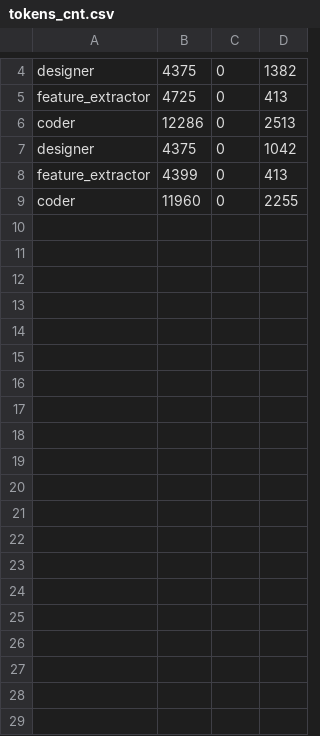
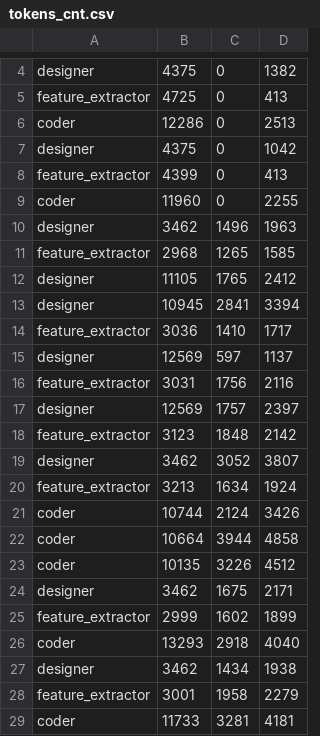
Before and after one commit to Zhang-sy166/akg, a CSV file: aikg/examples/tokens_cnt.csv, drawn as a sheet; only a part is shown, gaps mark what is left out; the diff covers the shown part only; the diff names each change by its address in the sheet, - before the commit and + after, or states it on an @@ line.

```diff
--- a/aikg/examples/tokens_cnt.csv
+++ b/aikg/examples/tokens_cnt.csv
+row 10: designer | 3462 | 1496 | 1963
+row 11: feature_extractor | 2968 | 1265 | 1585
+row 12: designer | 11105 | 1765 | 2412
+row 13: designer | 10945 | 2841 | 3394
+row 14: feature_extractor | 3036 | 1410 | 1717
+row 15: designer | 12569 | 597 | 1137
+row 16: feature_extractor | 3031 | 1756 | 2116
+row 17: designer | 12569 | 1757 | 2397
+row 18: feature_extractor | 3123 | 1848 | 2142
+row 19: designer | 3462 | 3052 | 3807
+row 20: feature_extractor | 3213 | 1634 | 1924
+row 21: coder | 10744 | 2124 | 3426
+row 22: coder | 10664 | 3944 | 4858
+row 23: coder | 10135 | 3226 | 4512
+row 24: designer | 3462 | 1675 | 2171
+row 25: feature_extractor | 2999 | 1602 | 1899
+row 26: coder | 13293 | 2918 | 4040
+row 27: designer | 3462 | 1434 | 1938
+row 28: feature_extractor | 3001 | 1958 | 2279
+row 29: coder | 11733 | 3281 | 4181
```
Also changed, not shown: 11 added rows elsewhere in this file, aikg/python/ai_kernel_generator/database/tokens_cnt.csv, 27 other files.
